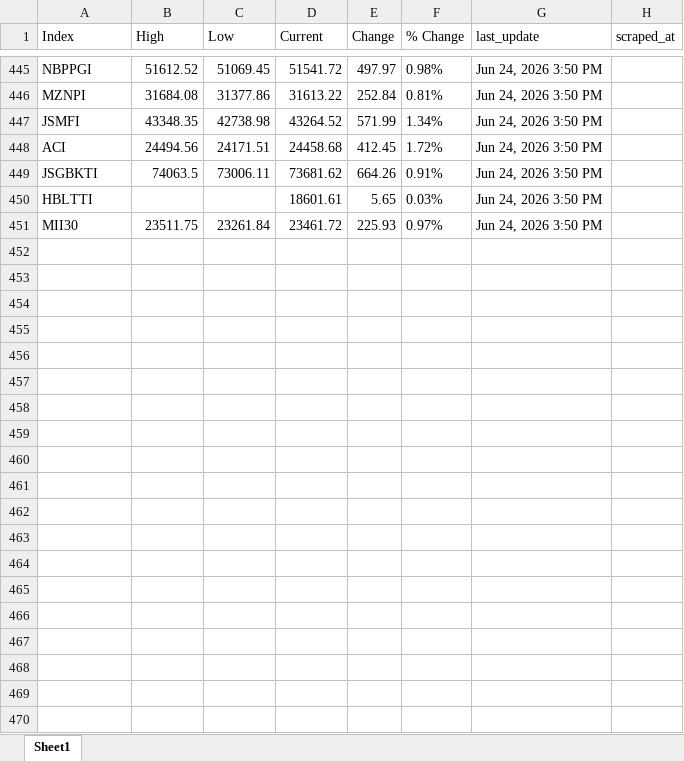
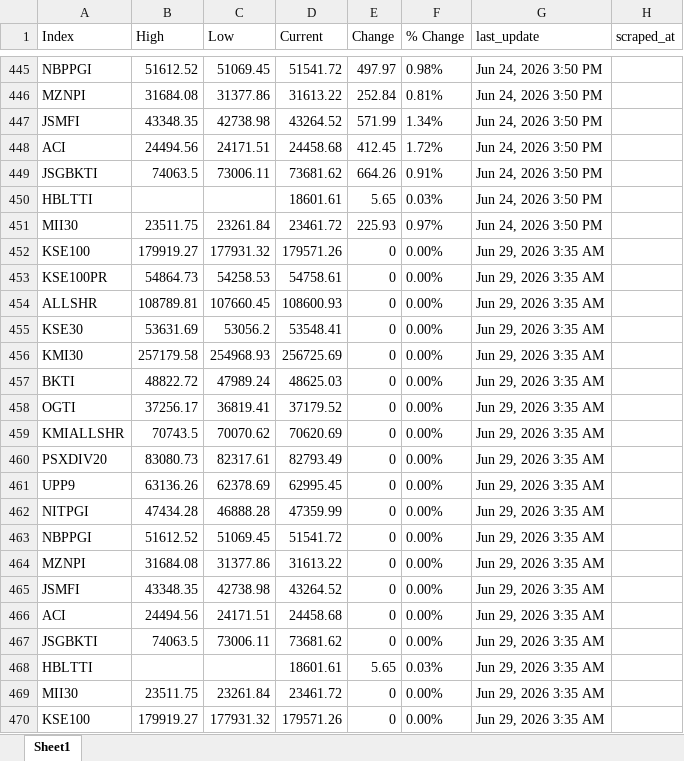
Before and after one commit to research199413-lgtm/varelix-kyrion, an Excel workbook: data/2026/06/2026-06-29.xlsx, sheet Sheet1, drawn as a sheet; only a part is shown, gaps mark what is left out; values as stored, in another font and other column widths than the file's, no borders; the diff covers the shown part only; the diff names each change by its address in the sheet, - before the commit and + after, or states it on an @@ line.

```diff
--- a/data/2026/06/2026-06-29.xlsx (sheet Sheet1)
+++ b/data/2026/06/2026-06-29.xlsx (sheet Sheet1)
+row 452: KSE100 | 179919.27 | 177931.32 | 179571.26 | 0 | 0.00% | Jun 29, 2026 3:35 AM
+row 453: KSE100PR | 54864.73 | 54258.53 | 54758.61 | 0 | 0.00% | Jun 29, 2026 3:35 AM
+row 454: ALLSHR | 108789.81 | 107660.45 | 108600.93 | 0 | 0.00% | Jun 29, 2026 3:35 AM
+row 455: KSE30 | 53631.69 | 53056.2 | 53548.41 | 0 | 0.00% | Jun 29, 2026 3:35 AM
+row 456: KMI30 | 257179.58 | 254968.93 | 256725.69 | 0 | 0.00% | Jun 29, 2026 3:35 AM
+row 457: BKTI | 48822.72 | 47989.24 | 48625.03 | 0 | 0.00% | Jun 29, 2026 3:35 AM
+row 458: OGTI | 37256.17 | 36819.41 | 37179.52 | 0 | 0.00% | Jun 29, 2026 3:35 AM
+row 459: KMIALLSHR | 70743.5 | 70070.62 | 70620.69 | 0 | 0.00% | Jun 29, 2026 3:35 AM
+row 460: PSXDIV20 | 83080.73 | 82317.61 | 82793.49 | 0 | 0.00% | Jun 29, 2026 3:35 AM
+row 461: UPP9 | 63136.26 | 62378.69 | 62995.45 | 0 | 0.00% | Jun 29, 2026 3:35 AM
+row 462: NITPGI | 47434.28 | 46888.28 | 47359.99 | 0 | 0.00% | Jun 29, 2026 3:35 AM
+row 463: NBPPGI | 51612.52 | 51069.45 | 51541.72 | 0 | 0.00% | Jun 29, 2026 3:35 AM
+row 464: MZNPI | 31684.08 | 31377.86 | 31613.22 | 0 | 0.00% | Jun 29, 2026 3:35 AM
+row 465: JSMFI | 43348.35 | 42738.98 | 43264.52 | 0 | 0.00% | Jun 29, 2026 3:35 AM
+row 466: ACI | 24494.56 | 24171.51 | 24458.68 | 0 | 0.00% | Jun 29, 2026 3:35 AM
+row 467: JSGBKTI | 74063.5 | 73006.11 | 73681.62 | 0 | 0.00% | Jun 29, 2026 3:35 AM
+row 468: HBLTTI |  |  | 18601.61 | 5.65 | 0.03% | Jun 29, 2026 3:35 AM
+row 469: MII30 | 23511.75 | 23261.84 | 23461.72 | 0 | 0.00% | Jun 29, 2026 3:35 AM
+row 470: KSE100 | 179919.27 | 177931.32 | 179571.26 | 0 | 0.00% | Jun 29, 2026 3:35 AM
```
Also changed, not shown: 71 added rows elsewhere in this sheet.
